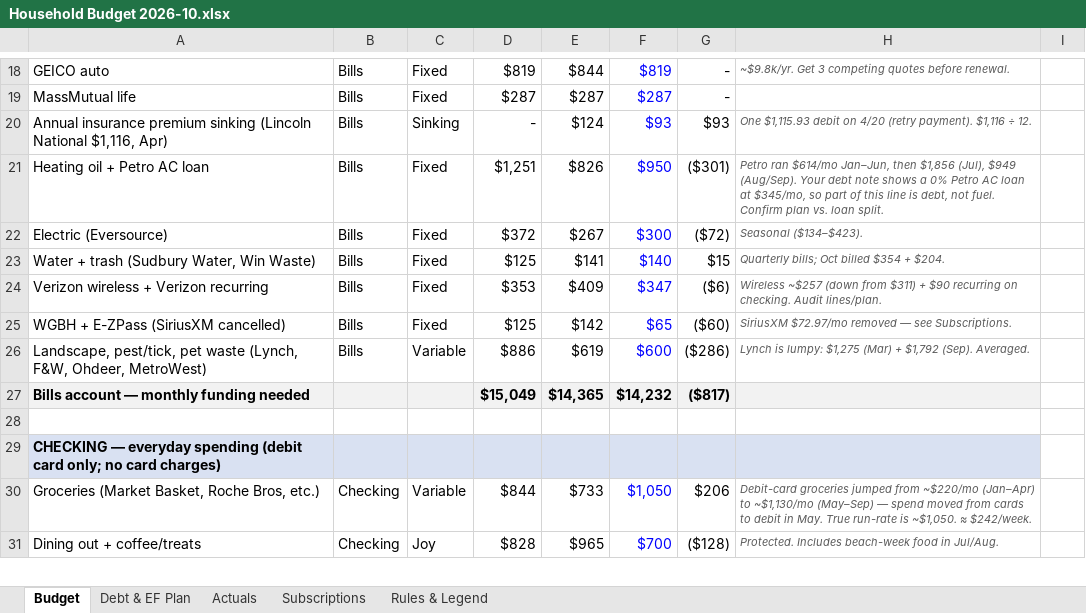
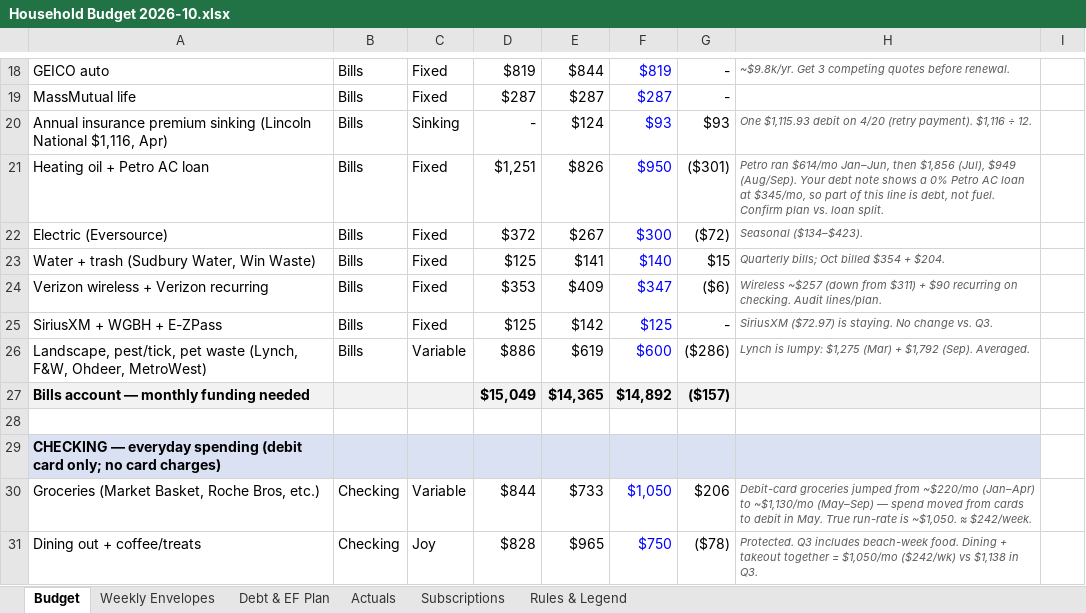
Before and after one commit to diogocamacho/pandora, an Excel workbook: Dashboards/Areas/💰 Finance/Household Budget 2026-10.xlsx, sheet Budget, drawn as a sheet; only a part is shown, gaps mark what is left out; values as stored, in another font and other column widths than the file's, no borders; the diff covers the shown part only; the diff names each change by its address in the sheet, - before the commit and + after, or states it on an @@ line.

```diff
--- a/Dashboards/Areas/💰 Finance/Household Budget 2026-10.xlsx (sheet Budget)
+++ b/Dashboards/Areas/💰 Finance/Household Budget 2026-10.xlsx (sheet Budget)
+sheet tab: Weekly Envelopes
-A25: WGBH + E-ZPass (SiriusXM cancelled)
+A25: SiriusXM + WGBH + E-ZPass
-F25: $65
+F25: $125
-G25: ($60)
+G25: -
-H25: SiriusXM $72.97/mo removed — see Subscriptions.
+H25: SiriusXM ($72.97) is staying. No change vs. Q3.
-F27: $14,232
+F27: $14,892
-G27: ($817)
+G27: ($157)
-F31: $700
+F31: $750
-G31: ($128)
+G31: ($78)
-H31: Protected. Includes beach-week food in Jul/Aug.
+H31: Protected. Q3 includes beach-week food. Dining + takeout together = $1,050/mo ($242/wk) vs $1,138 in Q3.
```
Also changed, not shown: 3 added rows, 2 removed rows and 25 edited cells elsewhere in this sheet, sheet Debt & EF Plan, sheet Rules & Legend, sheet Subscriptions, formulas that keep their value.
